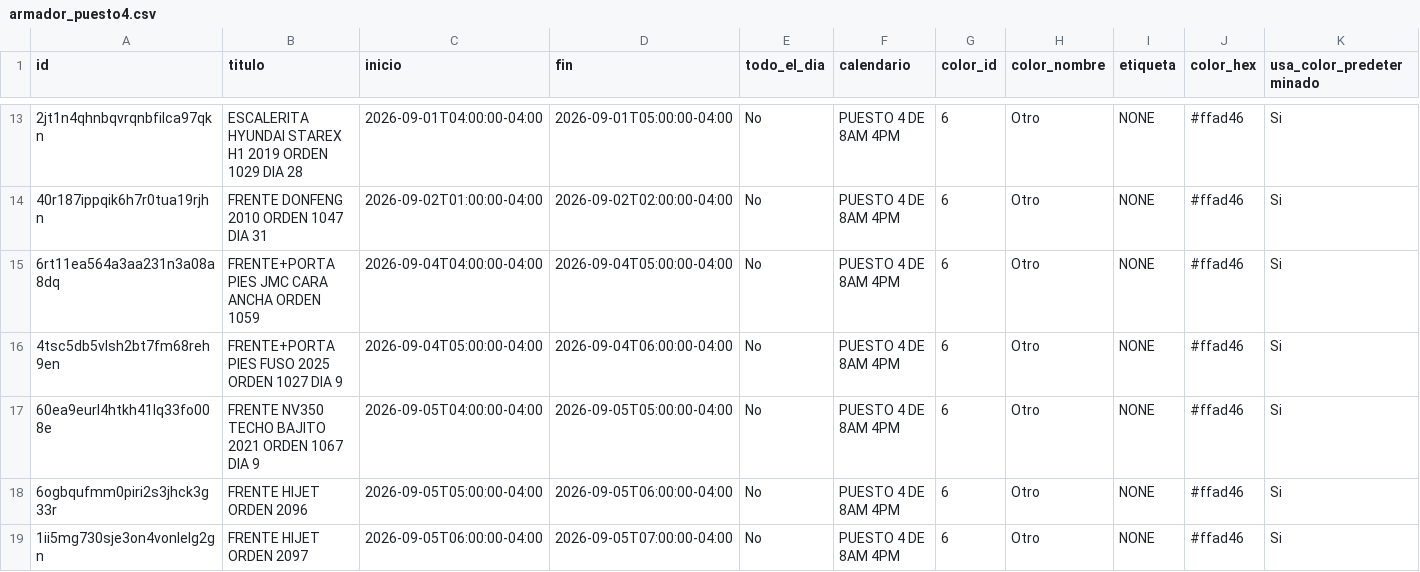
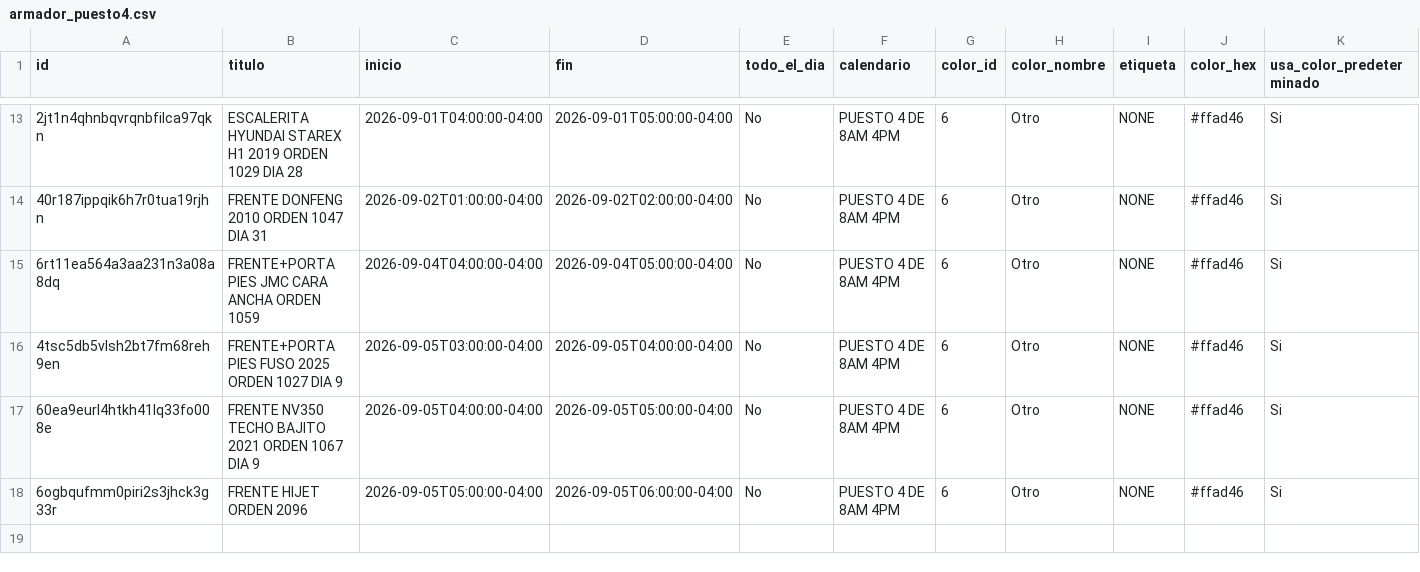
Before and after one commit to Osiris-14/rubio-defensa-ticket, a CSV file: public/data/calendario_armadores/armador_puesto4.csv, drawn as a sheet; only a part is shown, gaps mark what is left out; rows hold the shown columns only; the diff names each change by its address in the sheet, - before the commit and + after, or states it on an @@ line.

```diff
--- a/public/data/calendario_armadores/armador_puesto4.csv
+++ b/public/data/calendario_armadores/armador_puesto4.csv
-C16 (inicio): 2026-09-04T05:00:00-04:00
+C16 (inicio): 2026-09-05T03:00:00-04:00
-D16 (fin): 2026-09-04T06:00:00-04:00
+D16 (fin): 2026-09-05T04:00:00-04:00
-row 19: 1ii5mg730sje3on4vonlelg2gn | FRENTE HIJET ORDEN 2097 | 2026-09-05T06:00:00-04:00 | 2026-09-05T07:00:00-04:00 | No | PUESTO 4 DE 8AM 4PM | 6 | Otro | NONE | #ffad46 | Si
```
Also changed, not shown: public/data/calendario_armadores/armador_evennot.csv, public/data/calendario_armadores/armador_puesto2.csv, 1 other file.
